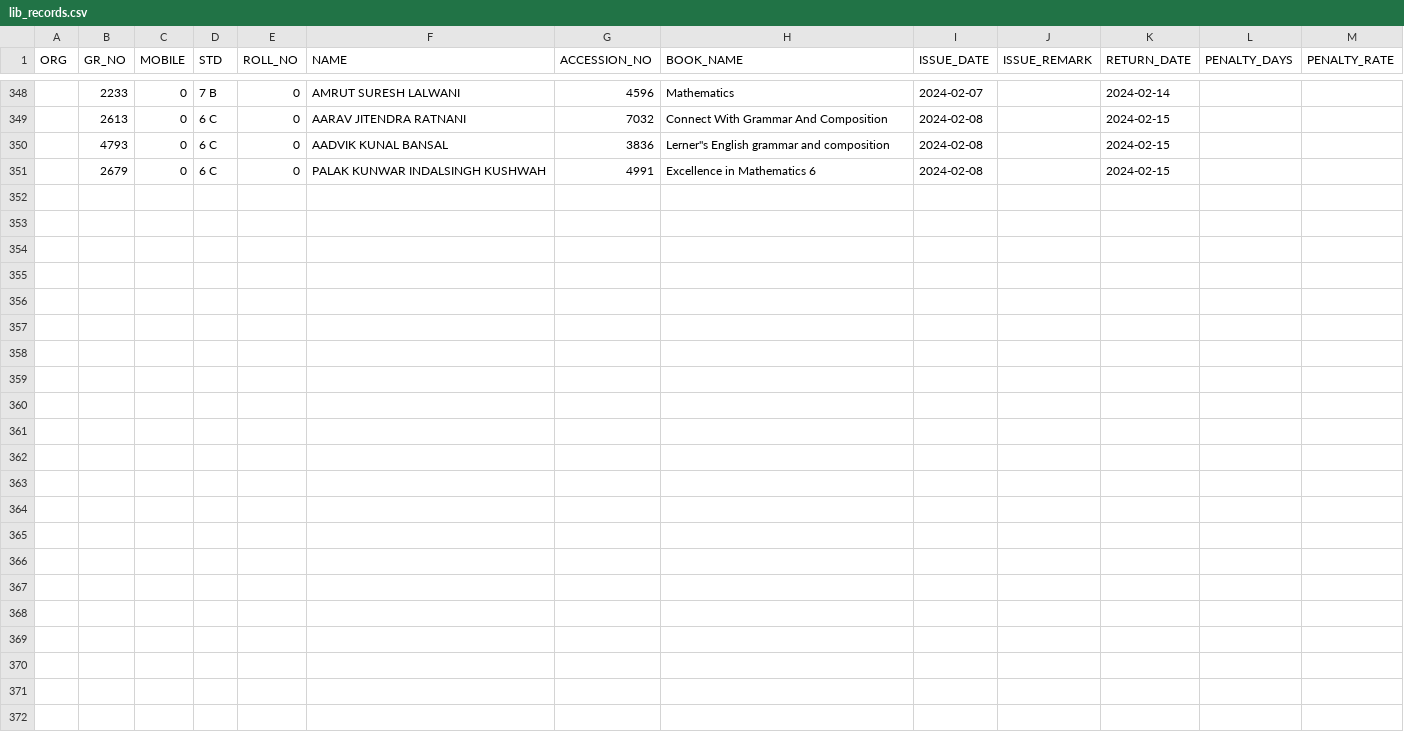
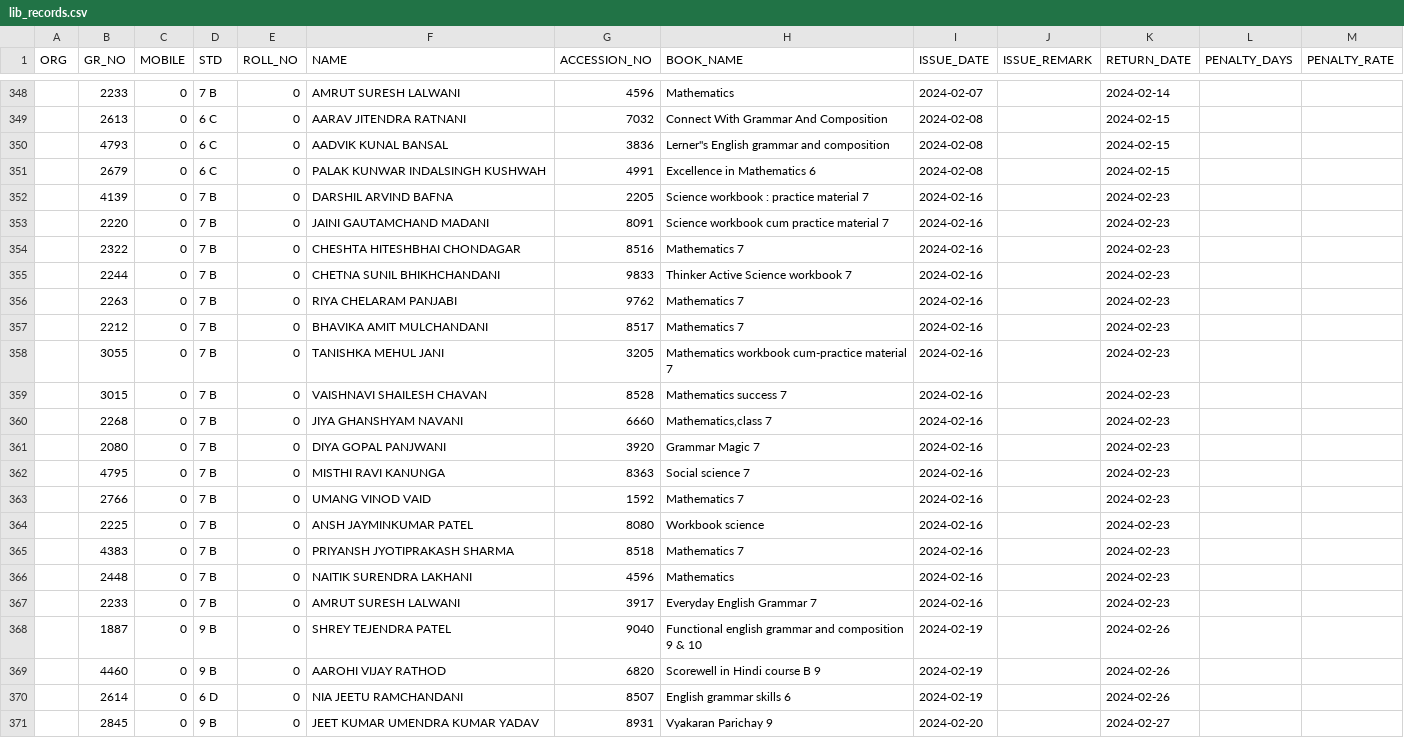
Before and after one commit to Kunal-63/CodeWorked, a CSV file: LIBRARY/lib_records.csv, drawn as a sheet; only a part is shown, gaps mark what is left out; rows hold the shown columns only; the diff names each change by its address in the sheet, - before the commit and + after, or states it on an @@ line.

```diff
--- a/LIBRARY/lib_records.csv
+++ b/LIBRARY/lib_records.csv
+row 352:  | 4139 | 0 | 7 B | 0 | DARSHIL ARVIND BAFNA | 2205 | Science workbook : practice material 7 | 2024-02-16 |  | 2024-02-23
+row 353:  | 2220 | 0 | 7 B | 0 | JAINI GAUTAMCHAND MADANI | 8091 | Science workbook cum practice material 7 | 2024-02-16 |  | 2024-02-23
+row 354:  | 2322 | 0 | 7 B | 0 | CHESHTA HITESHBHAI CHONDAGAR | 8516 | Mathematics 7 | 2024-02-16 |  | 2024-02-23
+row 355:  | 2244 | 0 | 7 B | 0 | CHETNA SUNIL BHIKHCHANDANI | 9833 | Thinker Active Science workbook 7 | 2024-02-16 |  | 2024-02-23
+row 356:  | 2263 | 0 | 7 B | 0 | RIYA CHELARAM PANJABI | 9762 | Mathematics 7 | 2024-02-16 |  | 2024-02-23
+row 357:  | 2212 | 0 | 7 B | 0 | BHAVIKA AMIT MULCHANDANI | 8517 | Mathematics 7 | 2024-02-16 |  | 2024-02-23
+row 358:  | 3055 | 0 | 7 B | 0 | TANISHKA MEHUL JANI | 3205 | Mathematics workbook cum-practice material 7 | 2024-02-16 |  | 2024-02-23
+row 359:  | 3015 | 0 | 7 B | 0 | VAISHNAVI SHAILESH CHAVAN | 8528 | Mathematics success 7 | 2024-02-16 |  | 2024-02-23
+row 360:  | 2268 | 0 | 7 B | 0 | JIYA GHANSHYAM NAVANI | 6660 | Mathematics,class 7 | 2024-02-16 |  | 2024-02-23
+row 361:  | 2080 | 0 | 7 B | 0 | DIYA GOPAL PANJWANI | 3920 | Grammar Magic 7 | 2024-02-16 |  | 2024-02-23
+row 362:  | 4795 | 0 | 7 B | 0 | MISTHI RAVI KANUNGA | 8363 | Social science 7 | 2024-02-16 |  | 2024-02-23
+row 363:  | 2766 | 0 | 7 B | 0 | UMANG VINOD VAID | 1592 | Mathematics 7 | 2024-02-16 |  | 2024-02-23
+row 364:  | 2225 | 0 | 7 B | 0 | ANSH JAYMINKUMAR PATEL | 8080 | Workbook science | 2024-02-16 |  | 2024-02-23
+row 365:  | 4383 | 0 | 7 B | 0 | PRIYANSH JYOTIPRAKASH SHARMA | 8518 | Mathematics 7 | 2024-02-16 |  | 2024-02-23
+row 366:  | 2448 | 0 | 7 B | 0 | NAITIK SURENDRA LAKHANI | 4596 | Mathematics | 2024-02-16 |  | 2024-02-23
+row 367:  | 2233 | 0 | 7 B | 0 | AMRUT SURESH LALWANI | 3917 | Everyday English Grammar 7 | 2024-02-16 |  | 2024-02-23
+row 368:  | 1887 | 0 | 9 B | 0 | SHREY TEJENDRA PATEL | 9040 | Functional english grammar and composition 9 & 10 | 2024-02-19 |  | 2024-02-26
+row 369:  | 4460 | 0 | 9 B | 0 | AAROHI VIJAY RATHOD | 6820 | Scorewell in Hindi course B 9 | 2024-02-19 |  | 2024-02-26
+row 370:  | 2614 | 0 | 6 D | 0 | NIA JEETU RAMCHANDANI | 8507 | English grammar skills 6 | 2024-02-19 |  | 2024-02-26
+row 371:  | 2845 | 0 | 9 B | 0 | JEET KUMAR UMENDRA KUMAR YADAV | 8931 | Vyakaran Parichay 9 | 2024-02-20 |  | 2024-02-27
```
Also changed, not shown: BACKUP/academic_detail.csv, BACKUP/fee_details.csv, 13 other files.
